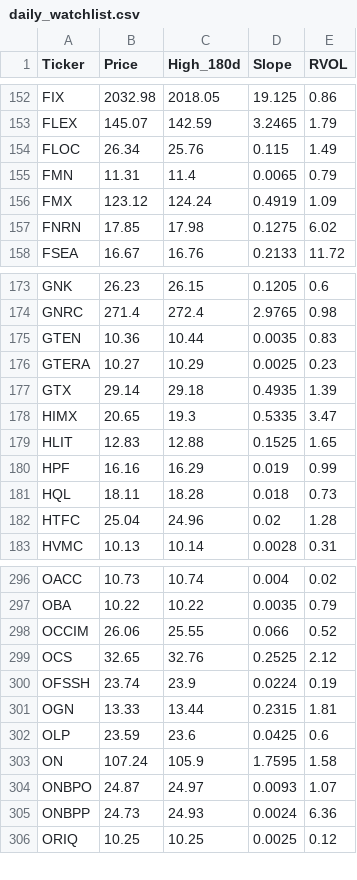
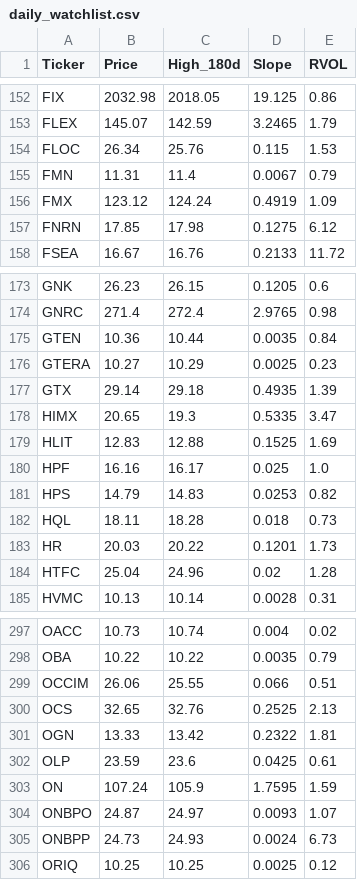
Before and after one commit to akshatsirohiya-arch/my-investment-ai, a CSV file: daily_watchlist.csv, drawn as a sheet; only a part is shown, gaps mark what is left out; the diff covers the shown part only.

```diff
--- a/daily_watchlist.csv
+++ b/daily_watchlist.csv
@@ -153,6 +153,6 @@ FIX,2032.98,2018.05,19.125,0.86
 FLEX,145.07,142.59,3.2465,1.79
-FLOC,26.34,25.76,0.115,1.49
-FMN,11.31,11.4,0.0065,0.79
+FLOC,26.34,25.76,0.115,1.53
+FMN,11.31,11.4,0.0067,0.79
 FMX,123.12,124.24,0.4919,1.09
-FNRN,17.85,17.98,0.1275,6.02
+FNRN,17.85,17.98,0.1275,6.12
 FSEA,16.67,16.76,0.2133,11.72
@@ -174,3 +174,3 @@ GNK,26.23,26.15,0.1205,0.6
 GNRC,271.4,272.4,2.9765,0.98
-GTEN,10.36,10.44,0.0035,0.83
+GTEN,10.36,10.44,0.0035,0.84
 GTERA,10.27,10.29,0.0025,0.23
@@ -178,5 +178,7 @@ GTX,29.14,29.18,0.4935,1.39
 HIMX,20.65,19.3,0.5335,3.47
-HLIT,12.83,12.88,0.1525,1.65
-HPF,16.16,16.29,0.019,0.99
+HLIT,12.83,12.88,0.1525,1.69
+HPF,16.16,16.17,0.025,1.0
+HPS,14.79,14.83,0.0253,0.82
 HQL,18.11,18.28,0.018,0.73
+HR,20.03,20.22,0.1201,1.73
 HTFC,25.04,24.96,0.02,1.28
@@ -297,10 +298,9 @@ OACC,10.73,10.74,0.004,0.02
 OBA,10.22,10.22,0.0035,0.79
-OCCIM,26.06,25.55,0.066,0.52
-OCS,32.65,32.76,0.2525,2.12
-OFSSH,23.74,23.9,0.0224,0.19
-OGN,13.33,13.44,0.2315,1.81
-OLP,23.59,23.6,0.0425,0.6
-ON,107.24,105.9,1.7595,1.58
+OCCIM,26.06,25.55,0.066,0.51
+OCS,32.65,32.76,0.2525,2.13
+OGN,13.33,13.42,0.2322,1.81
+OLP,23.59,23.6,0.0425,0.61
+ON,107.24,105.9,1.7595,1.59
 ONBPO,24.87,24.97,0.0093,1.07
-ONBPP,24.73,24.93,0.0024,6.36
+ONBPP,24.73,24.93,0.0024,6.73
 ORIQ,10.25,10.25,0.0025,0.12
```
Also changed, not shown: 1 added row, 4 removed rows and 122 edited cells elsewhere in this file.
